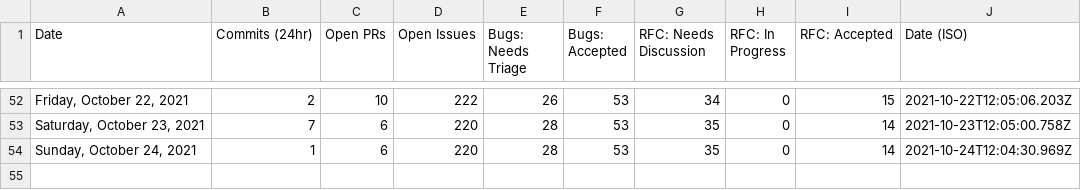
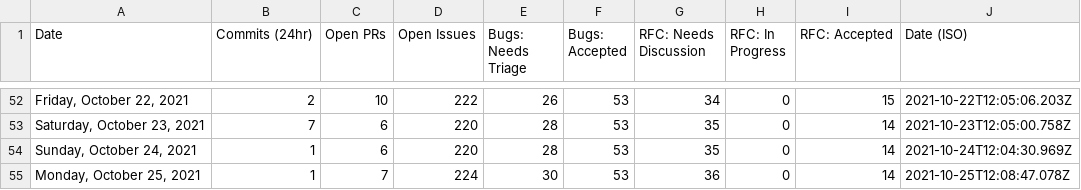
Before and after one commit to TheRakeshPurohit/astro, a CSV file: scripts/stats/stats.csv, drawn as a sheet; only a part is shown, gaps mark what is left out; the diff names each change by its address in the sheet, - before the commit and + after, or states it on an @@ line.

```diff
--- a/scripts/stats/stats.csv
+++ b/scripts/stats/stats.csv
+row 55: Monday, October 25, 2021 | 1 | 7 | 224 | 30 | 53 | 36 | 0 | 14 | 2021-10-25T12:08:47.078Z
```
